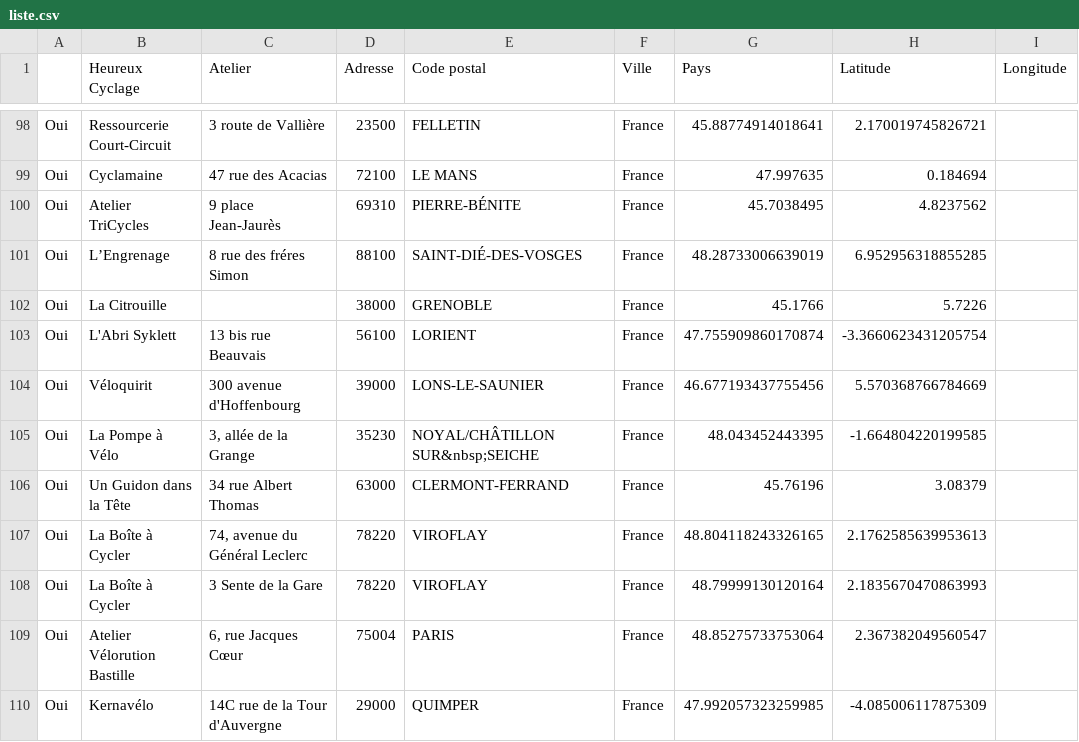
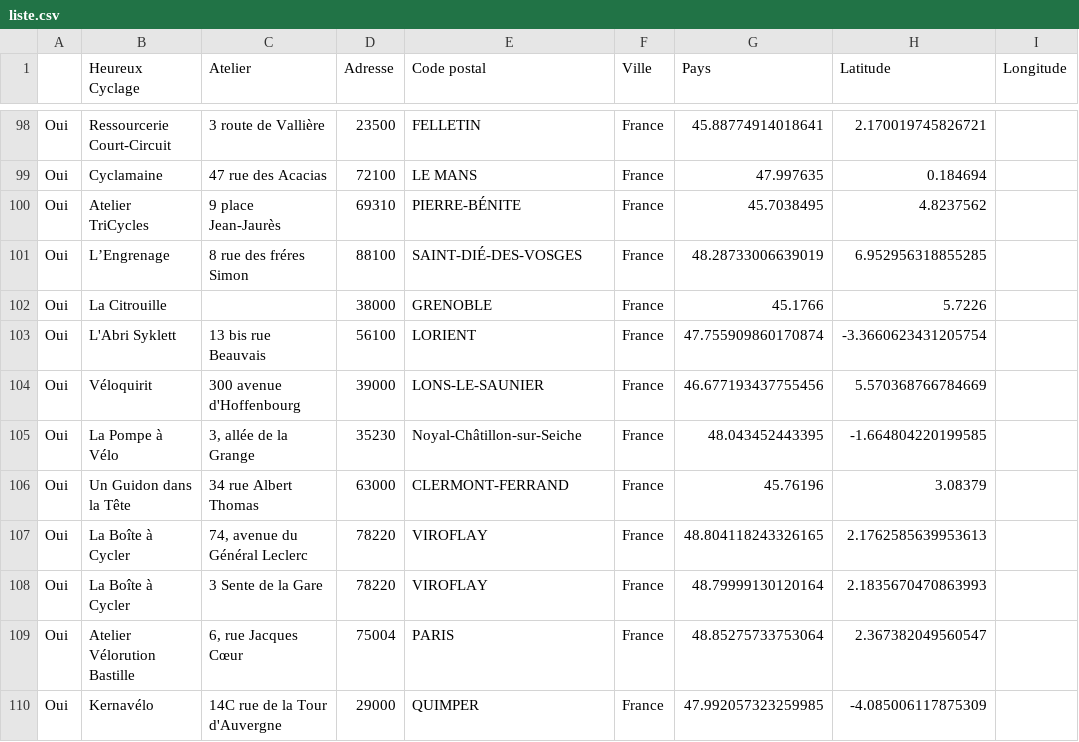
Before and after one commit to benprieur/Heureux-Recyclage-Wikidata, a CSV file: liste.csv, drawn as a sheet; only a part is shown, gaps mark what is left out; the diff names each change by its address in the sheet, - before the commit and + after, or states it on an @@ line.

```diff
--- a/liste.csv
+++ b/liste.csv
-E105 (Code postal): NOYAL/CHÂTILLON SUR&nbsp;SEICHE
+E105 (Code postal): Noyal-Châtillon-sur-Seiche
```
Also changed, not shown: 1 other file.
